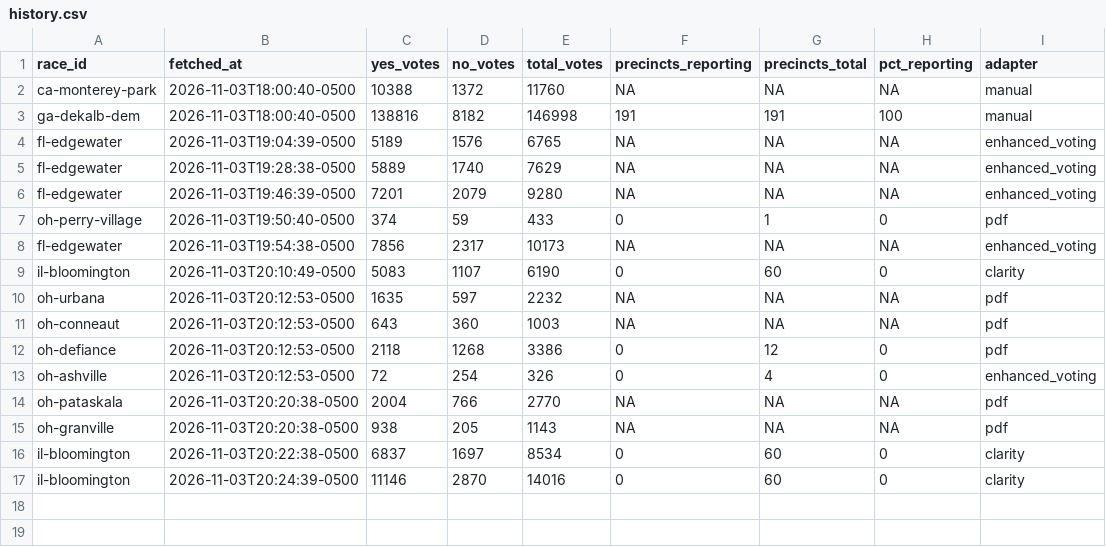
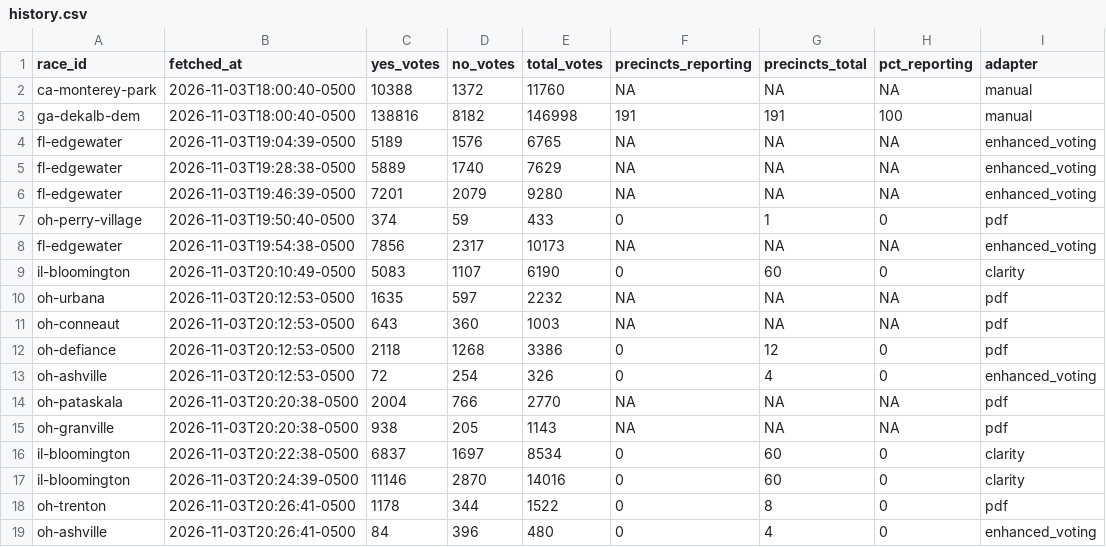
Before and after one commit to alexlundry/data_center_ballot_tracker, a CSV file: data/history.csv, drawn as a sheet.

```diff
--- a/data/history.csv
+++ b/data/history.csv
@@ -17 +17,3 @@ il-bloomington,2026-11-03T20:22:38-0500,6837,1697,8534,0,60,0,clarity
 il-bloomington,2026-11-03T20:24:39-0500,11146,2870,14016,0,60,0,clarity
+oh-trenton,2026-11-03T20:26:41-0500,1178,344,1522,0,8,0,pdf
+oh-ashville,2026-11-03T20:26:41-0500,84,396,480,0,4,0,enhanced_voting
```
Also changed, not shown: site/data/results.csv, 1 other file.
